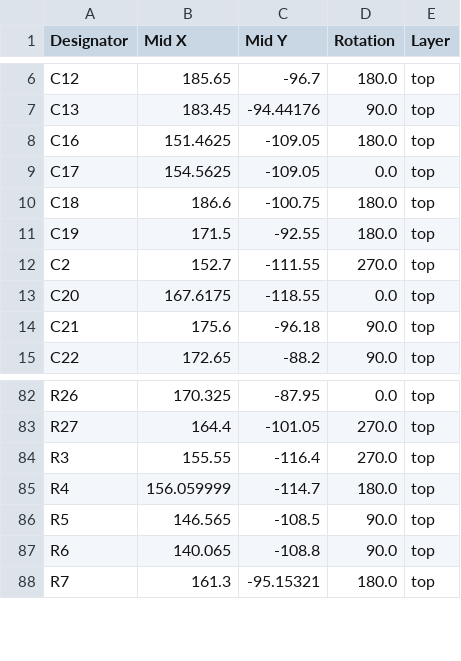
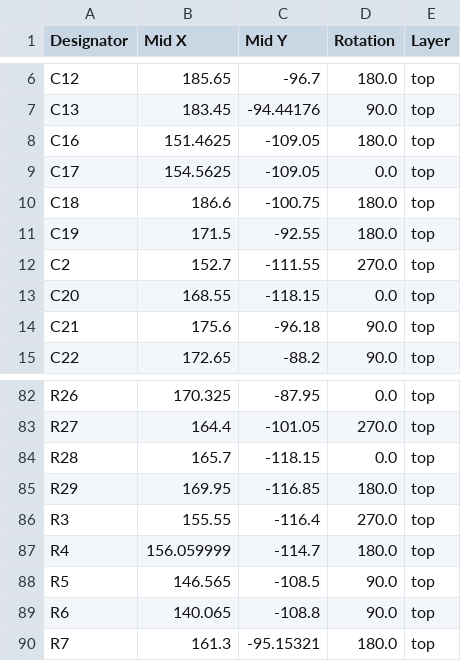
Before and after one commit to Ghost3379/NX-ISD, a CSV file: ISD-PCB/NX-ISD/production/NX-ISD_v1p3_positions.csv, drawn as a sheet; only a part is shown, gaps mark what is left out.

```diff
--- a/ISD-PCB/NX-ISD/production/NX-ISD_v1p3_positions.csv
+++ b/ISD-PCB/NX-ISD/production/NX-ISD_v1p3_positions.csv
@@ -12,3 +12,3 @@ C19,171.5,-92.55,180.0,top
 C2,152.7,-111.55,270.0,top
-C20,167.6175,-118.55,0.0,top
+C20,168.55,-118.15,0.0,top
 C21,175.6,-96.18,90.0,top
@@ -83,2 +83,4 @@ R26,170.325,-87.95,0.0,top
 R27,164.4,-101.05,270.0,top
+R28,165.7,-118.15,0.0,top
+R29,169.95,-116.85,180.0,top
 R3,155.55,-116.4,270.0,top
```
Also changed, not shown: ISD-PCB/NX-ISD/production/NX-ISD_v1p3_bom.csv, 7 other files.
